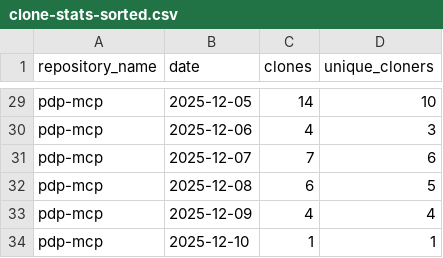
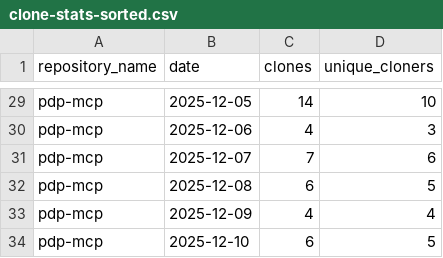
Before and after one commit to jpmorgan-payments/pdp-mcp, a CSV file: metrics/clone-stats-sorted.csv, drawn as a sheet; only a part is shown, gaps mark what is left out.

```diff
--- a/metrics/clone-stats-sorted.csv
+++ b/metrics/clone-stats-sorted.csv
@@ -33,2 +33,2 @@ pdp-mcp,2025-12-08,6,5
 pdp-mcp,2025-12-09,4,4
-pdp-mcp,2025-12-10,1,1
+pdp-mcp,2025-12-10,6,5
```
Also changed, not shown: metrics/clone-stats.csv, metrics/traffic-stats-sorted.csv, 1 other file.
